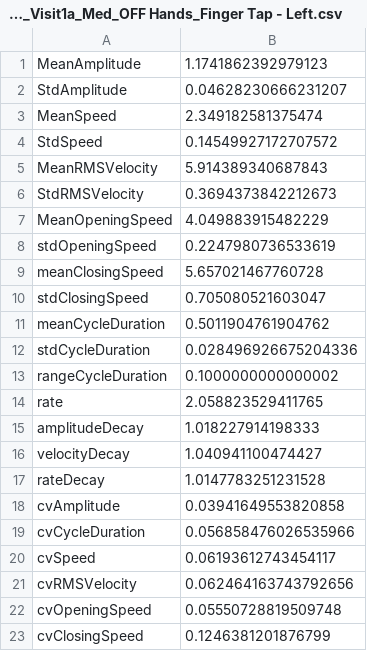
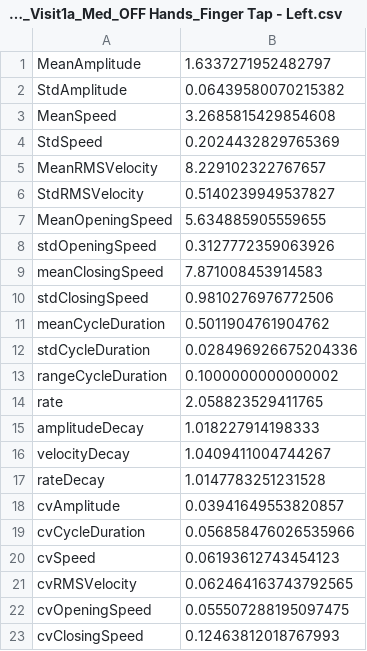
Before and after one commit to dguari1/TestNormalization, a CSV file: output/SCLD0003_2020-12-04_Visit1a_Med_OFF Hands_Finger Tap - Left.csv, drawn as a sheet.

```diff
--- a/output/SCLD0003_2020-12-04_Visit1a_Med_OFF Hands_Finger Tap - Left.csv
+++ b/output/SCLD0003_2020-12-04_Visit1a_Med_OFF Hands_Finger Tap - Left.csv
@@ -1,11 +1,11 @@
-MeanAmplitude,1.1741862392979123
-StdAmplitude,0.04628230666231207
-MeanSpeed,2.349182581375474
-StdSpeed,0.14549927172707572
-MeanRMSVelocity,5.914389340687843
-StdRMSVelocity,0.3694373842212673
-MeanOpeningSpeed,4.049883915482229
-stdOpeningSpeed,0.2247980736533619
-meanClosingSpeed,5.657021467760728
-stdClosingSpeed,0.705080521603047
+MeanAmplitude,1.6337271952482797
+StdAmplitude,0.06439580070215382
+MeanSpeed,3.2685815429854608
+StdSpeed,0.2024432829765369
+MeanRMSVelocity,8.229102322767657
+StdRMSVelocity,0.5140239949537827
+MeanOpeningSpeed,5.634885905559655
+stdOpeningSpeed,0.3127772359063926
+meanClosingSpeed,7.871008453914583
+stdClosingSpeed,0.9810276976772506
 meanCycleDuration,0.5011904761904762
@@ -15,9 +15,9 @@ rate,2.058823529411765
 amplitudeDecay,1.018227914198333
-velocityDecay,1.040941100474427
+velocityDecay,1.0409411004744267
 rateDecay,1.0147783251231528
-cvAmplitude,0.03941649553820858
+cvAmplitude,0.03941649553820857
 cvCycleDuration,0.056858476026535966
-cvSpeed,0.06193612743454117
-cvRMSVelocity,0.062464163743792656
-cvOpeningSpeed,0.05550728819509748
-cvClosingSpeed,0.1246381201876799
+cvSpeed,0.06193612743454123
+cvRMSVelocity,0.062464163743792565
+cvOpeningSpeed,0.055507288195097475
+cvClosingSpeed,0.12463812018767993
```
Also changed, not shown: output/VNDB_HC_028_01242024_FT_L_Finger Tap - Left.csv, output/VNDB_HC_028_01242024_FT_R_Finger Tap - Right.csv, 3 other files.
